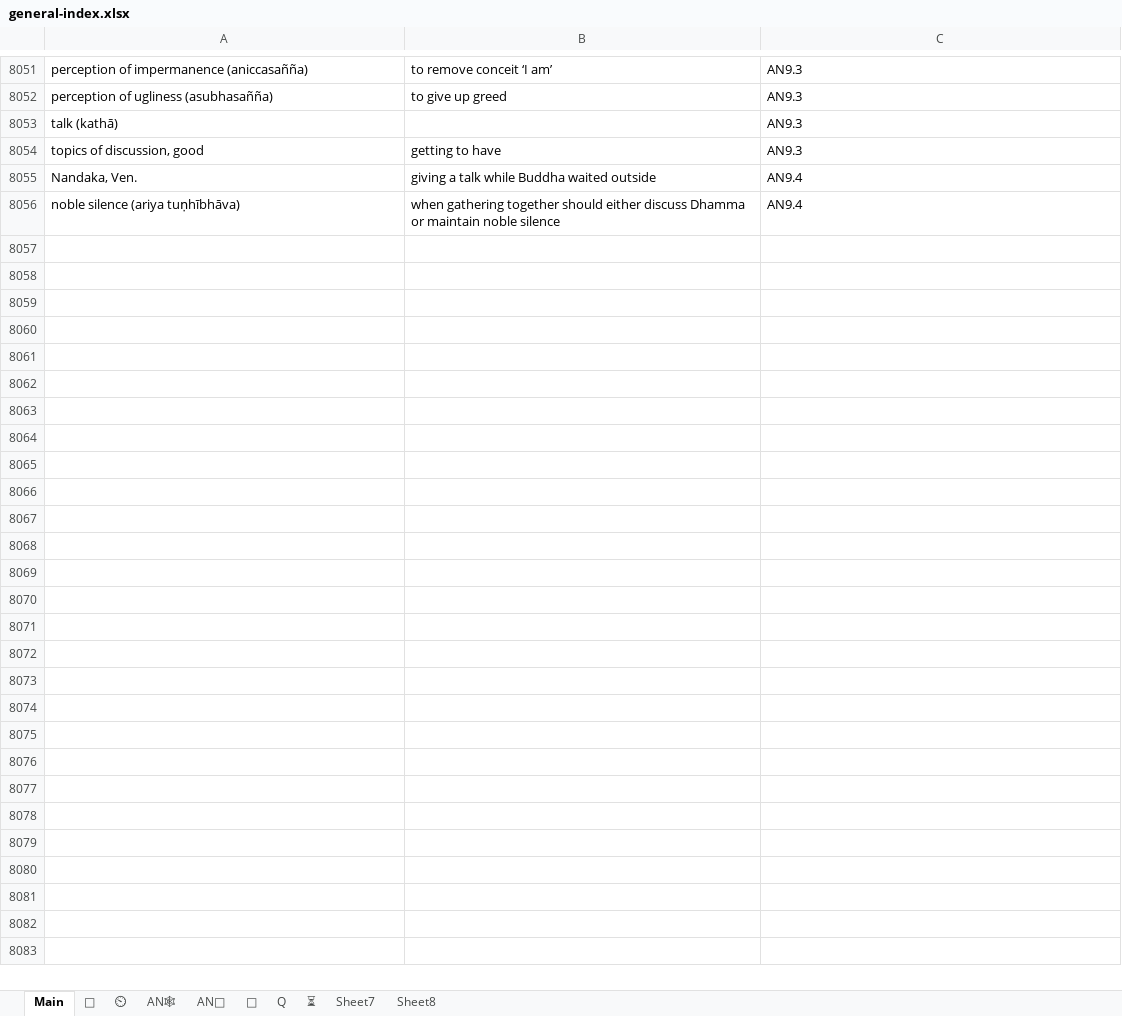
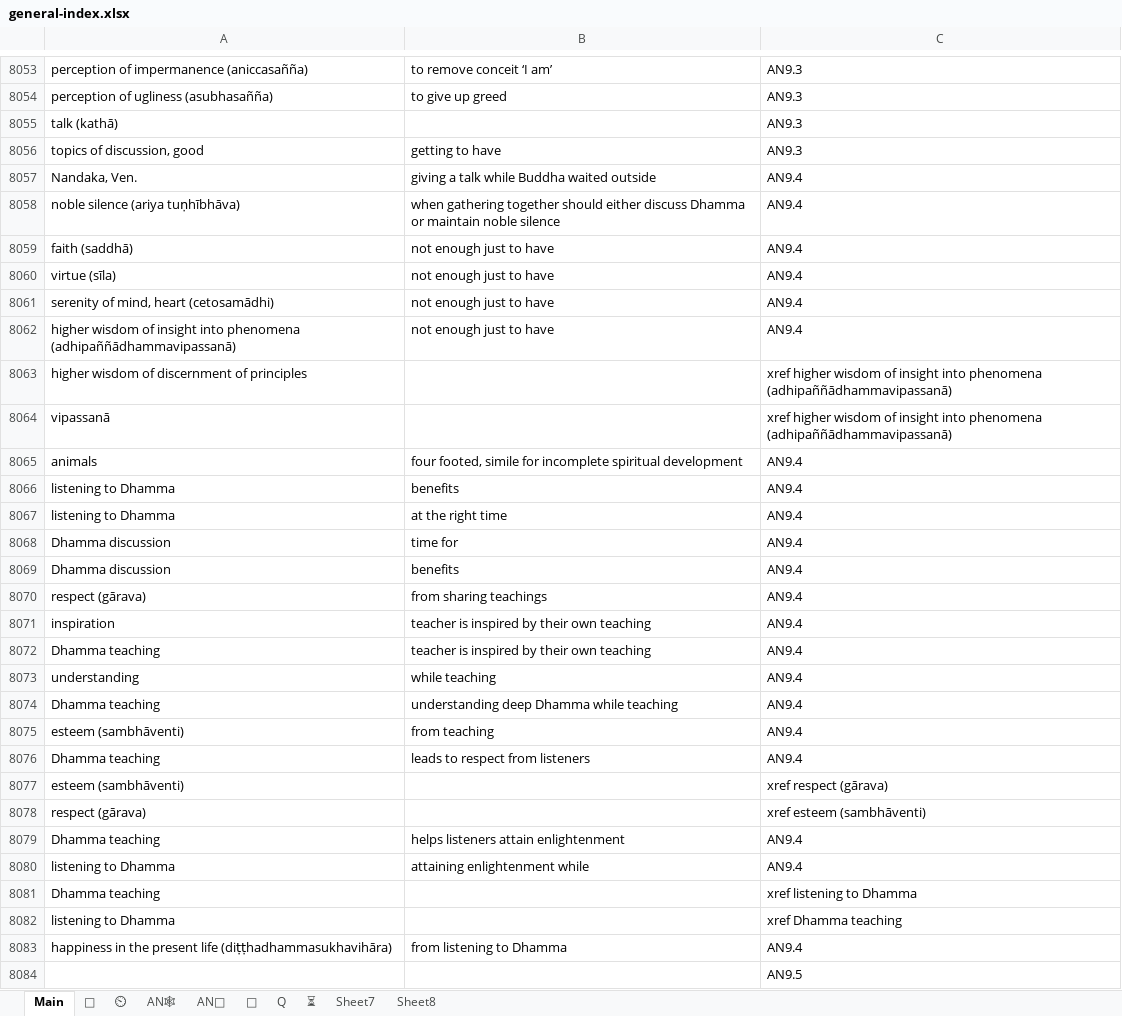
Before and after one commit to thesunshade/sutta-index, an Excel workbook: src/data/general-index.xlsx, sheet Main, drawn as a sheet; only a part is shown, gaps mark what is left out; values as stored, in another font and other column widths than the file's, no borders; conditional formats not drawn; the diff covers the shown part only; the diff names each change by its address in the sheet, - before the commit and + after, or states it on an @@ line.

```diff
--- a/src/data/general-index.xlsx (sheet Main)
+++ b/src/data/general-index.xlsx (sheet Main)
+row 8059: faith (saddhā) | not enough just to have | AN9.4
+row 8060: virtue (sīla) | not enough just to have | AN9.4
+row 8061: serenity of mind, heart (cetosamādhi) | not enough just to have | AN9.4
+row 8062: higher wisdom of insight into phenomena (adhipaññādhammavipassanā) | not enough just to have | AN9.4
+row 8063: higher wisdom of discernment of principles |  | xref higher wisdom of insight into phenomena (adhipaññādhammavipassanā)
+row 8064: vipassanā |  | xref higher wisdom of insight into phenomena (adhipaññādhammavipassanā)
+row 8065: animals | four footed, simile for incomplete spiritual development | AN9.4
+row 8066: listening to Dhamma | benefits | AN9.4
+row 8067: listening to Dhamma | at the right time | AN9.4
+row 8068: Dhamma discussion | time for | AN9.4
+row 8069: Dhamma discussion | benefits | AN9.4
+row 8070: respect (gārava) | from sharing teachings | AN9.4
+row 8071: inspiration | teacher is inspired by their own teaching | AN9.4
+row 8072: Dhamma teaching | teacher is inspired by their own teaching | AN9.4
+row 8073: understanding | while teaching | AN9.4
+row 8074: Dhamma teaching | understanding deep Dhamma while teaching | AN9.4
+row 8075: esteem (sambhāventi) | from teaching | AN9.4
+row 8076: Dhamma teaching | leads to respect from listeners | AN9.4
+row 8077: esteem (sambhāventi) |  | xref respect (gārava)
+row 8078: respect (gārava) |  | xref esteem (sambhāventi)
+row 8079: Dhamma teaching | helps listeners attain enlightenment | AN9.4
+row 8080: listening to Dhamma | attaining enlightenment while | AN9.4
+row 8081: Dhamma teaching |  | xref listening to Dhamma
+row 8082: listening to Dhamma |  | xref Dhamma teaching
+row 8083: happiness in the present life (diṭṭhadhammasukhavihāra) | from listening to Dhamma | AN9.4
+row 8084:  |  | AN9.5
```
Also changed, not shown: 2 added rows and 15 edited cells elsewhere in this sheet, 7 other files.
